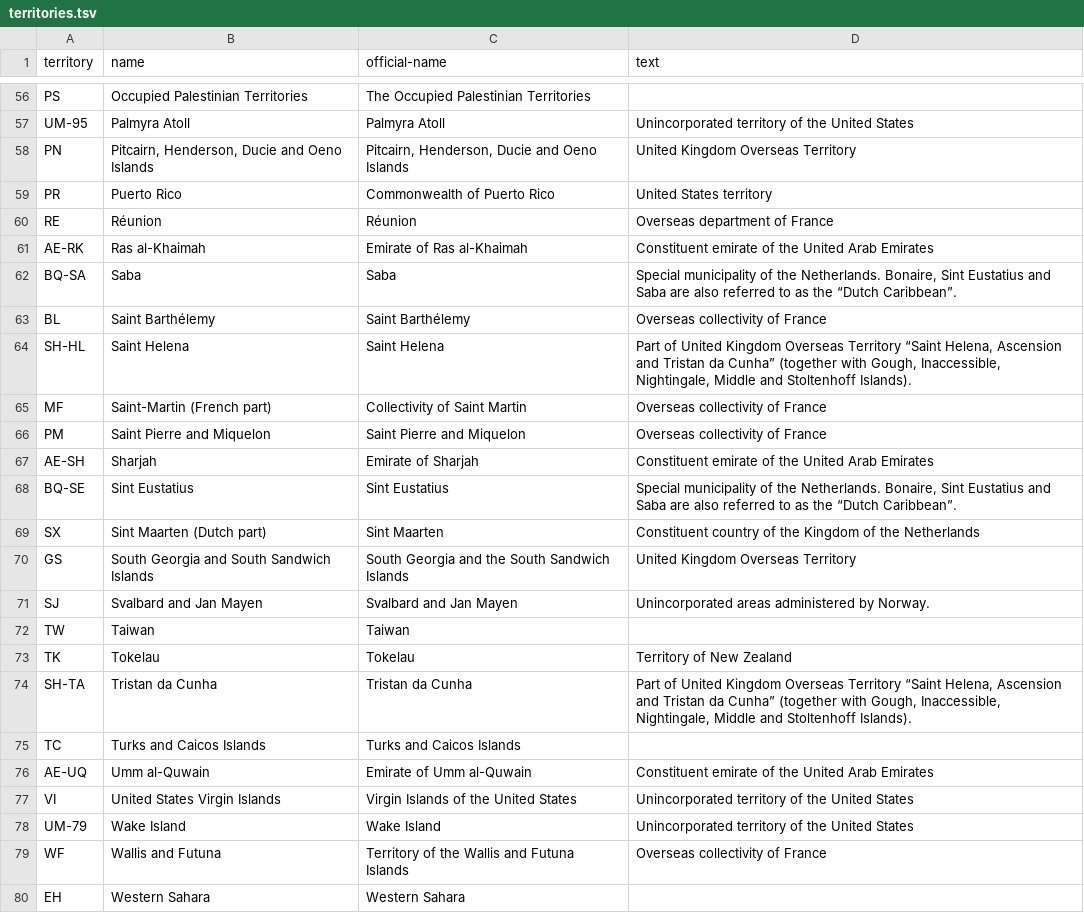
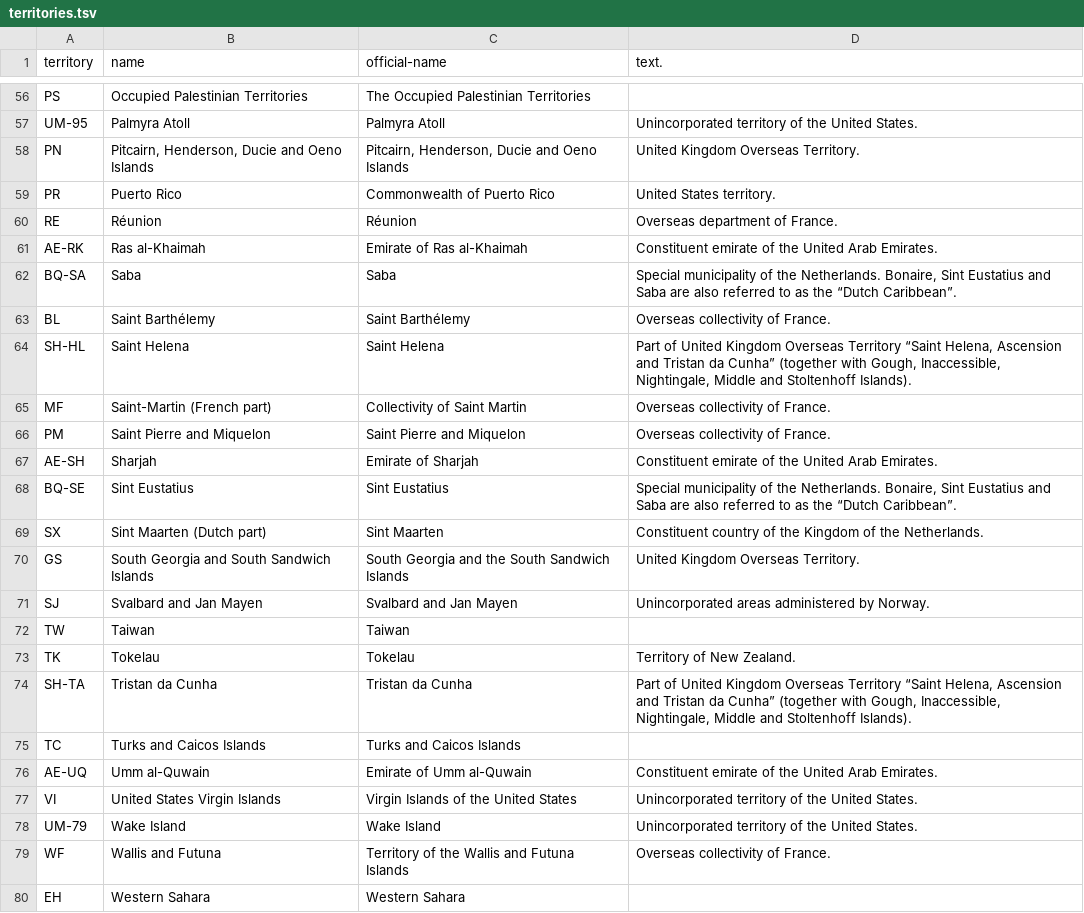
Before and after one commit to openregister/country-data, a TSV file: data/territory/territories.tsv, drawn as a sheet; only a part is shown, gaps mark what is left out; the diff covers the shown part only; the diff names each change by its address in the sheet, - before the commit and + after, or states it on an @@ line.

Commit message:
Consistent full-stop on text

```diff
--- a/data/territory/territories.tsv
+++ b/data/territory/territories.tsv
-D1: text
+D1: text.
-D57 (text.): …the United States
+D57 (text.): …the United States.
-D58 (text.): United Kingdom Overseas Territory
+D58 (text.): United Kingdom Overseas Territory.
-D59 (text.): United States territory
+D59 (text.): United States territory.
-D60 (text.): Overseas department of France
+D60 (text.): Overseas department of France.
-D61 (text.): …United Arab Emirates
+D61 (text.): …United Arab Emirates.
-D63 (text.): Overseas collectivity of France
+D63 (text.): Overseas collectivity of France.
-D65:D66 (text.): Overseas collectivity of France
+D65:D66 (text.): Overseas collectivity of France.
-D67 (text.): …United Arab Emirates
+D67 (text.): …United Arab Emirates.
-D69 (text.): …of the Netherlands
+D69 (text.): …of the Netherlands.
-D70 (text.): United Kingdom Overseas Territory
+D70 (text.): United Kingdom Overseas Territory.
-D73 (text.): Territory of New Zealand
+D73 (text.): Territory of New Zealand.
-D76 (text.): …United Arab Emirates
+D76 (text.): …United Arab Emirates.
-D77:D78 (text.): …the United States
+D77:D78 (text.): …the United States.
-D79 (text.): Overseas collectivity of France
+D79 (text.): Overseas collectivity of France.
```
Also changed, not shown: 41 edited cells elsewhere in this file.
